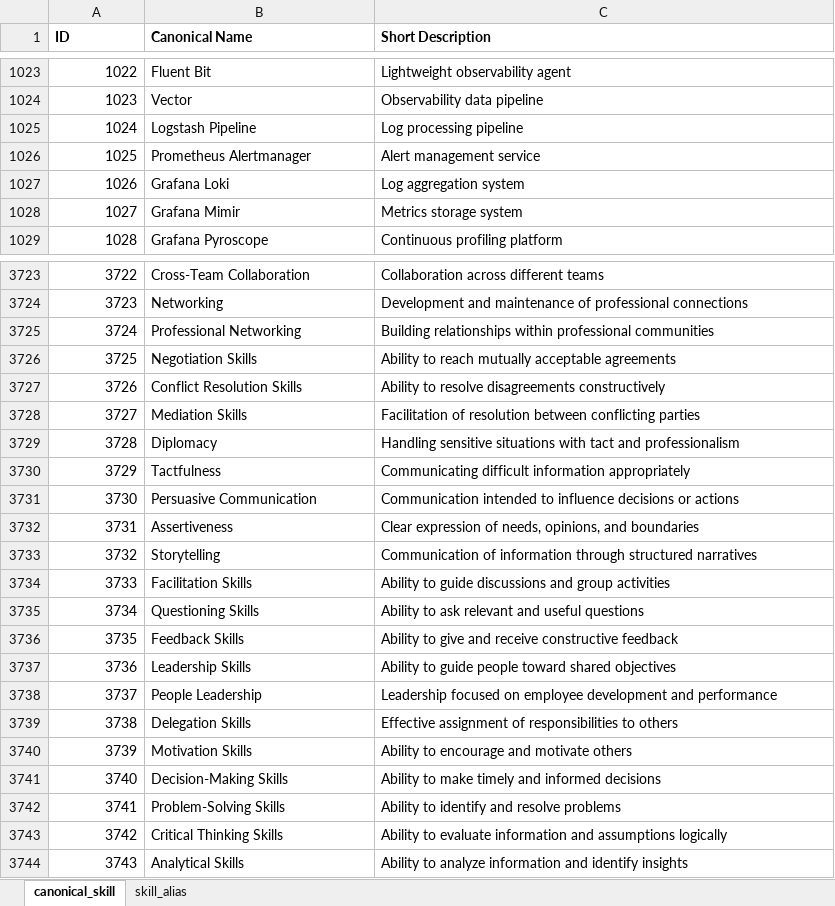
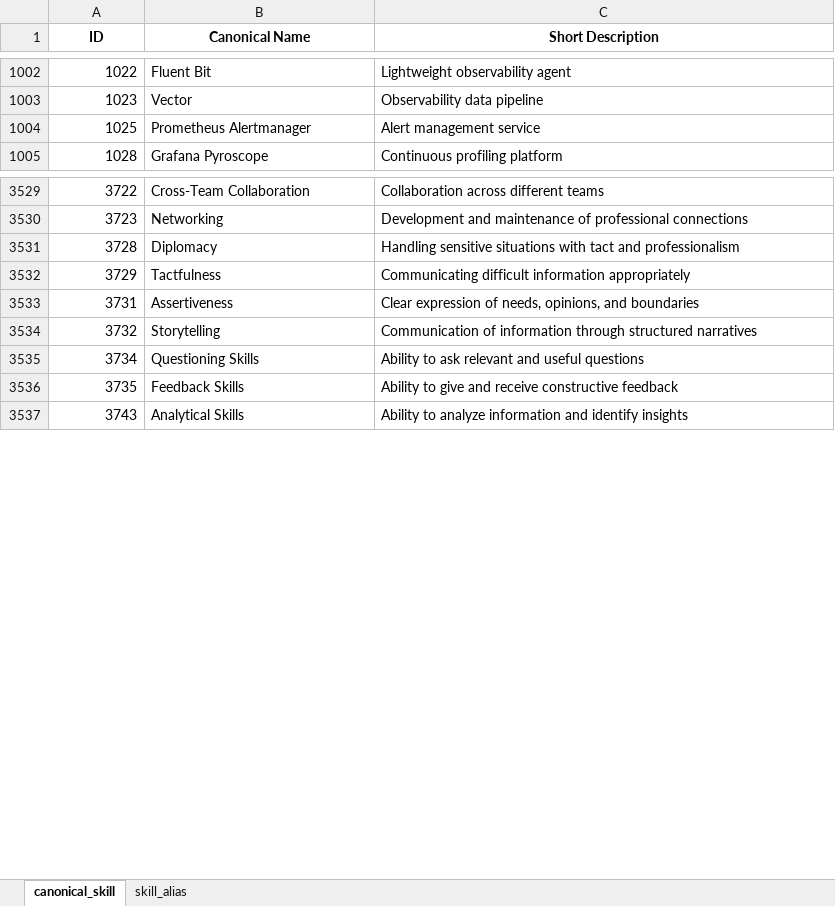
Before and after one commit to Chandhana-sanoj/skill-normalization-service, an Excel workbook: skill_catalogue.xlsx, sheet canonical_skill, drawn as a sheet; only a part is shown, gaps mark what is left out; values as stored, in another font and other column widths than the file's, no borders; removed rows and columns are numbered as before the commit, all else as after; the diff covers the shown part only; the diff names each change by its address in the sheet, - before the commit and + after, or states it on an @@ line.

```diff
--- a/skill_catalogue.xlsx (sheet canonical_skill)
+++ b/skill_catalogue.xlsx (sheet canonical_skill)
-A1:C1 alignment: left
+A1:C1 alignment: center
-row 1025: 1024 | Logstash Pipeline | Log processing pipeline
-row 1027: 1026 | Grafana Loki | Log aggregation system
-row 1028: 1027 | Grafana Mimir | Metrics storage system
-row 3725: 3724 | Professional Networking | Building relationships within professional communities
-row 3726: 3725 | Negotiation Skills | Ability to reach mutually acceptable agreements
-row 3727: 3726 | Conflict Resolution Skills | Ability to resolve disagreements constructively
-row 3728: 3727 | Mediation Skills | Facilitation of resolution between conflicting parties
-row 3731: 3730 | Persuasive Communication | Communication intended to influence decisions or actions
-row 3734: 3733 | Facilitation Skills | Ability to guide discussions and group activities
-row 3737: 3736 | Leadership Skills | Ability to guide people toward shared objectives
-row 3738: 3737 | People Leadership | Leadership focused on employee development and performance
-row 3739: 3738 | Delegation Skills | Effective assignment of responsibilities to others
-row 3740: 3739 | Motivation Skills | Ability to encourage and motivate others
-row 3741: 3740 | Decision-Making Skills | Ability to make timely and informed decisions
-row 3742: 3741 | Problem-Solving Skills | Ability to identify and resolve problems
-row 3743: 3742 | Critical Thinking Skills | Ability to evaluate information and assumptions logically
```
Also changed, not shown: 371 removed rows and 1 hidden or unhidden row elsewhere in this sheet, sheet skill_alias, 12 other files.
